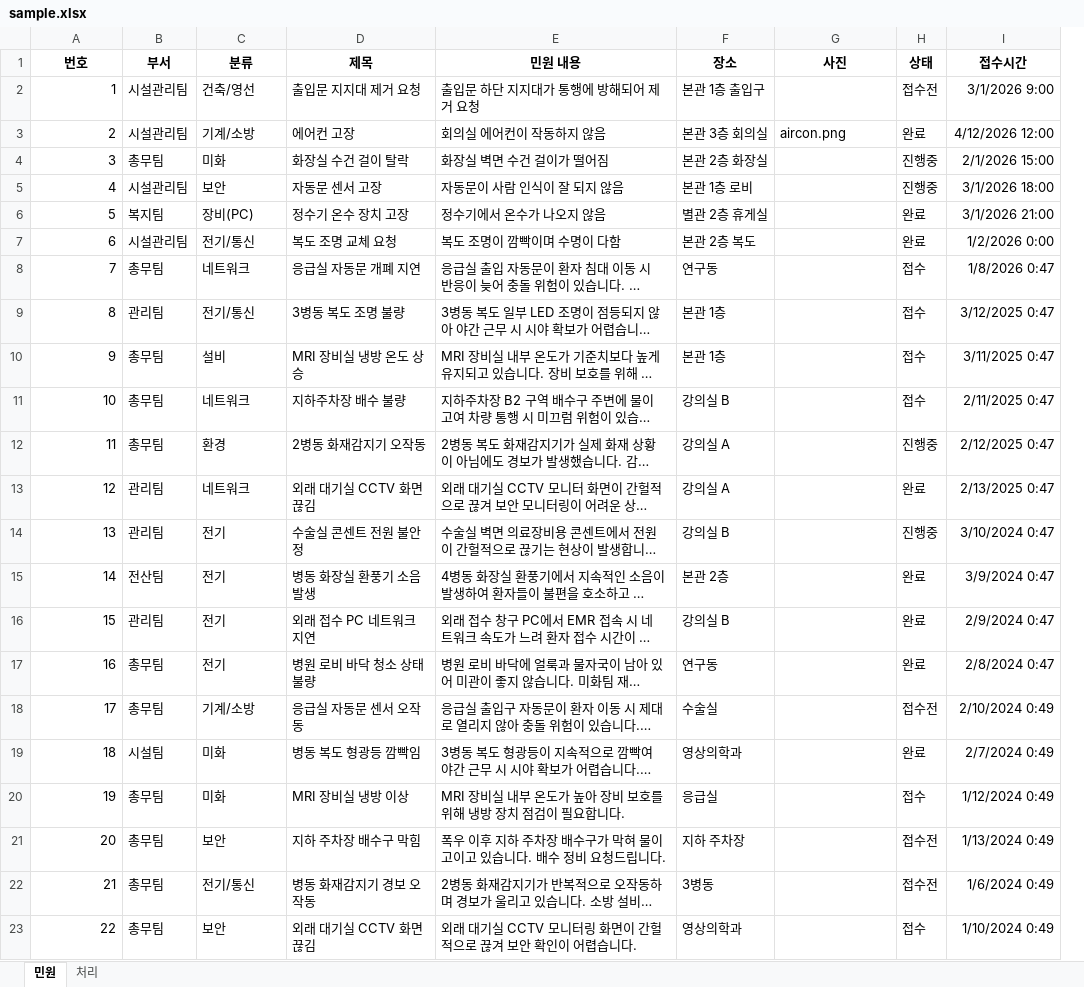
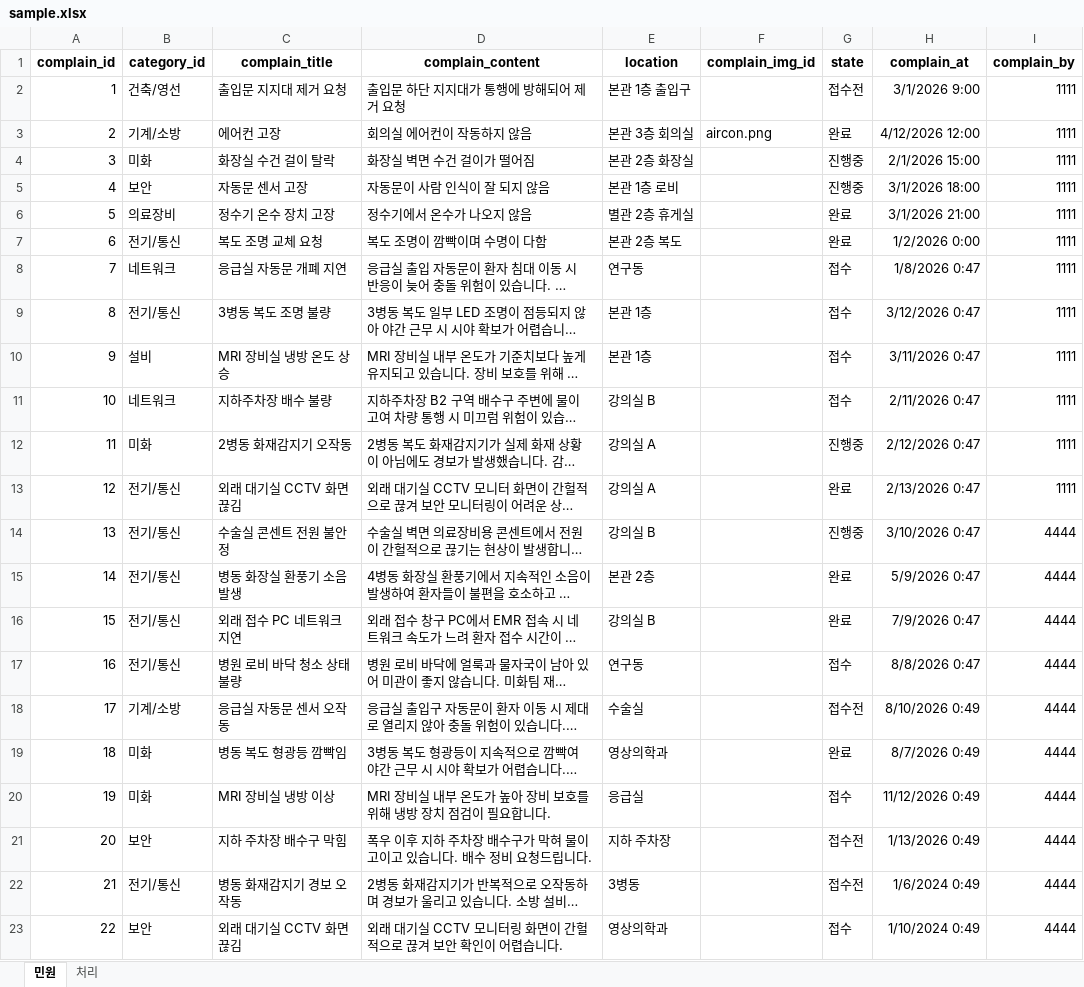
Before and after one commit to 23012/cau-fix-web, an Excel workbook: frontend/src/assets/files/sample.xlsx, sheet 민원, drawn as a sheet; only a part is shown; long unchanged cells end in …; values as stored, in another font and other column widths than the file's, no borders; removed rows and columns are numbered as before the commit, all else as after; the diff names each change by its address in the sheet, - before the commit and + after, or states it on an @@ line.

```diff
--- a/frontend/src/assets/files/sample.xlsx (sheet 민원)
+++ b/frontend/src/assets/files/sample.xlsx (sheet 민원)
-column B, rows 2-23: 시설관리팀 | 시설관리팀 | 총무팀 | 시설관리팀 | 복지팀 | 시설관리팀 | 총무팀 | 관리팀 | 총무팀 | 총무팀 | 총무팀 | 관리팀 | 관리팀 | 전산팀 | 관리팀 | 총무팀 | 총무팀 | 시설팀 | 총무팀 | 총무팀 | 총무팀 | 총무팀
+column I, rows 2-23: 1111 | 1111 | 1111 | 1111 | 1111 | 1111 | 1111 | 1111 | 1111 | 1111 | 1111 | 1111 | 4444 | 4444 | 4444 | 4444 | 4444 | 4444 | 4444 | 4444 | 4444 | 4444
-row 1: 번호 | 부서 | 분류 | 제목 | 민원 내용 | 장소 | 사진 | 상태 | 접수시간
+row 1: complain_id | category_id | complain_title | complain_content | location | complain_img_id | state | complain_at | complain_by
-B6: 장비(PC)
+B6: 의료장비
-H9: 3/12/2025 0:47
+H9: 3/12/2026 0:47
-H10: 3/11/2025 0:47
+H10: 3/11/2026 0:47
-H11: 2/11/2025 0:47
+H11: 2/11/2026 0:47
-B12: 환경
+B12: 미화
-H12: 2/12/2025 0:47
+H12: 2/12/2026 0:47
-B13: 네트워크
+B13: 전기/통신
-H13: 2/13/2025 0:47
+H13: 2/13/2026 0:47
-B14:B17: 전기
+B14:B17: 전기/통신
-H14: 3/10/2024 0:47
+H14: 3/10/2026 0:47
-H15: 3/9/2024 0:47
+H15: 5/9/2026 0:47
-H16: 2/9/2024 0:47
+H16: 7/9/2026 0:47
-G17: 완료
+G17: 접수
-H17: 2/8/2024 0:47
+H17: 8/8/2026 0:47
-H18: 2/10/2024 0:49
+H18: 8/10/2026 0:49
-H19: 2/7/2024 0:49
+H19: 8/7/2026 0:49
-H20: 1/12/2024 0:49
+H20: 11/12/2026 0:49
-H21: 1/13/2024 0:49
+H21: 1/13/2026 0:49
```
Also changed, not shown: sheet 처리, frontend/src/assets/files/alarm-data.xlsx, frontend/src/assets/files/logindata.xlsx, 30 other files.
